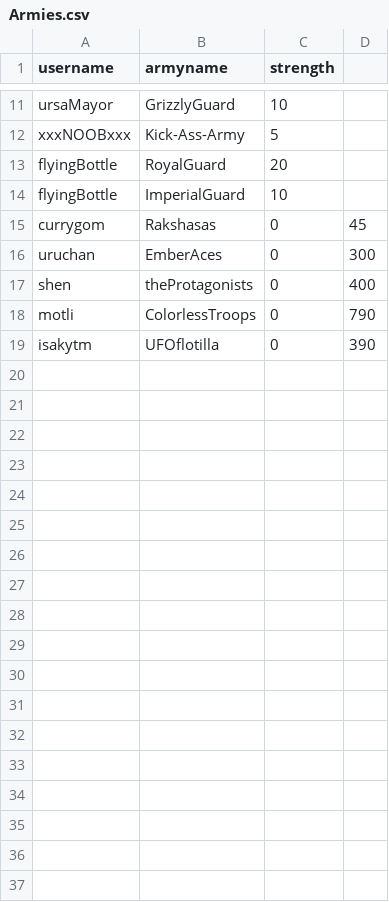
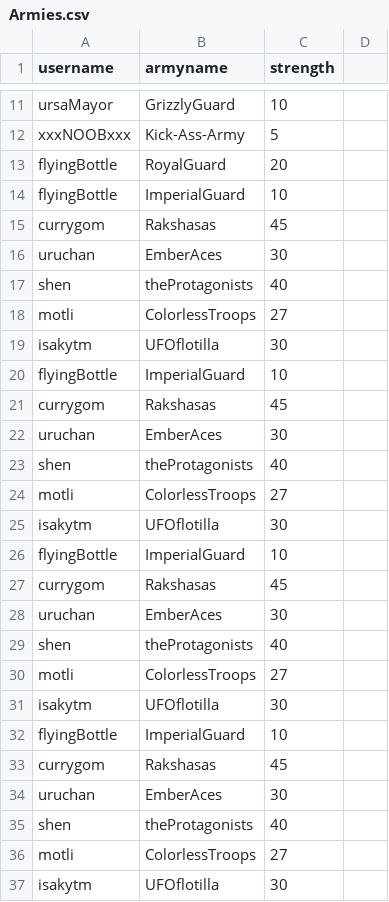
Before and after one commit to kruemelkeksfan/Savagery, a CSV file: PHP/MOGUL/Armies.csv, drawn as a sheet; only a part is shown, gaps mark what is left out.

Commit message:
adding more DAta

```diff
--- a/PHP/MOGUL/Armies.csv
+++ b/PHP/MOGUL/Armies.csv
@@ -14,6 +14,24 @@ flyingBottle,RoyalGuard,20
 flyingBottle,ImperialGuard,10
-currygom,Rakshasas,0,45
-uruchan,EmberAces,0,300
-shen,theProtagonists,0,400
-motli,ColorlessTroops,0,790
-isakytm,UFOflotilla,0,390
+currygom,Rakshasas,45
+uruchan,EmberAces,30
+shen,theProtagonists,40
+motli,ColorlessTroops,27
+isakytm,UFOflotilla,30
+flyingBottle,ImperialGuard,10
+currygom,Rakshasas,45
+uruchan,EmberAces,30
+shen,theProtagonists,40
+motli,ColorlessTroops,27
+isakytm,UFOflotilla,30
+flyingBottle,ImperialGuard,10
+currygom,Rakshasas,45
+uruchan,EmberAces,30
+shen,theProtagonists,40
+motli,ColorlessTroops,27
+isakytm,UFOflotilla,30
+flyingBottle,ImperialGuard,10
+currygom,Rakshasas,45
+uruchan,EmberAces,30
+shen,theProtagonists,40
+motli,ColorlessTroops,27
+isakytm,UFOflotilla,30
```
Also changed, not shown: PHP/MOGUL/Buildings.csv.
